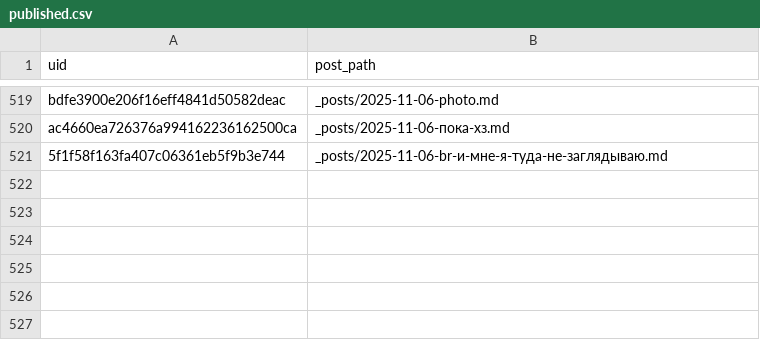
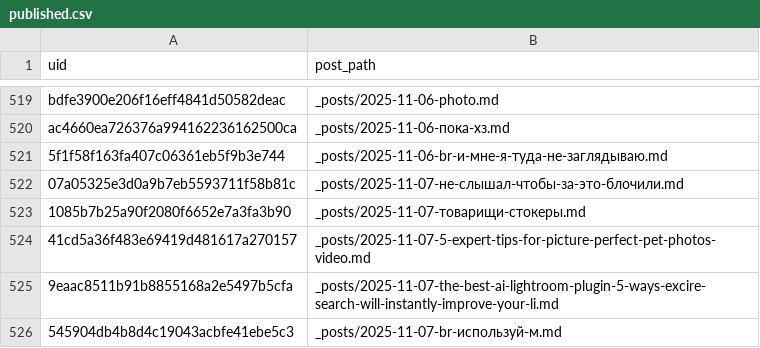
Before and after one commit to ViShark2882/niche-hub, a CSV file: data/published.csv, drawn as a sheet; only a part is shown, gaps mark what is left out.

Commit message:
new posts

```diff
--- a/data/published.csv
+++ b/data/published.csv
@@ -521 +521,6 @@ ac4660ea726376a994162236162500ca,_posts/2025-11-06-пока-хз.md
 5f1f58f163fa407c06361eb5f9b3e744,_posts/2025-11-06-br-и-мне-я-туда-не-заглядываю.md
+07a05325e3d0a9b7eb5593711f58b81c,_posts/2025-11-07-не-слышал-чтобы-за-это-блочили.md
+1085b7b25a90f2080f6652e7a3fa3b90,_posts/2025-11-07-товарищи-стокеры.md
+41cd5a36f483e69419d481617a270157,_posts/2025-11-07-5-expert-tips-for-picture-perfect-pet-photos-video.md
+9eaac8511b91b8855168a2e5497b5cfa,_posts/2025-11-07-the-best-ai-lightroom-plugin-5-ways-excire-search-will-instantly-improve-your-li.md
+545904db4b8d4c19043acbfe41ebe5c3,_posts/2025-11-07-br-используй-м.md
```
Also changed, not shown: 5 other files.
